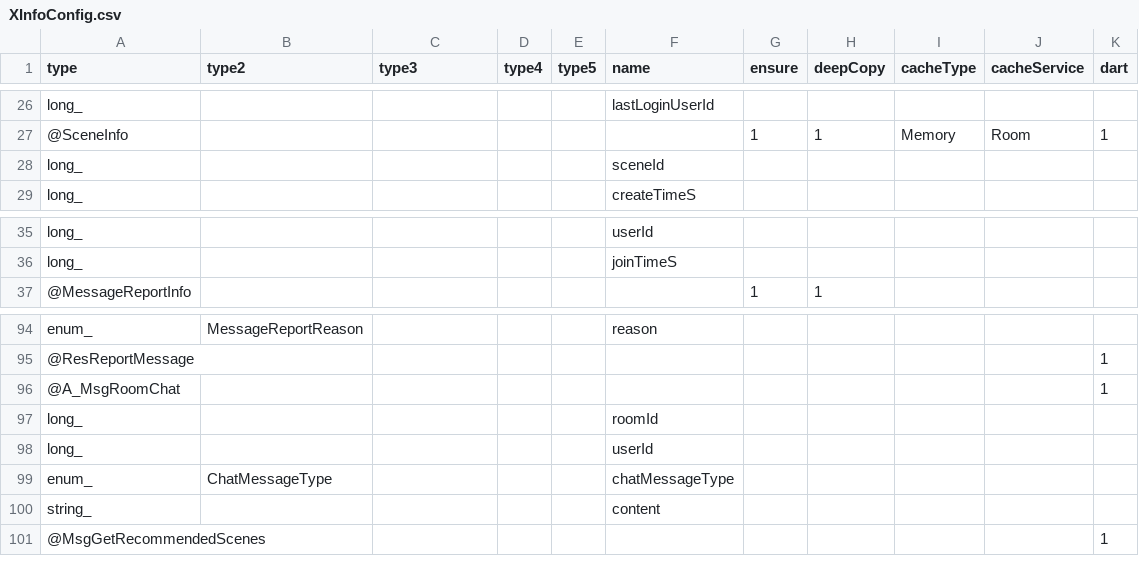
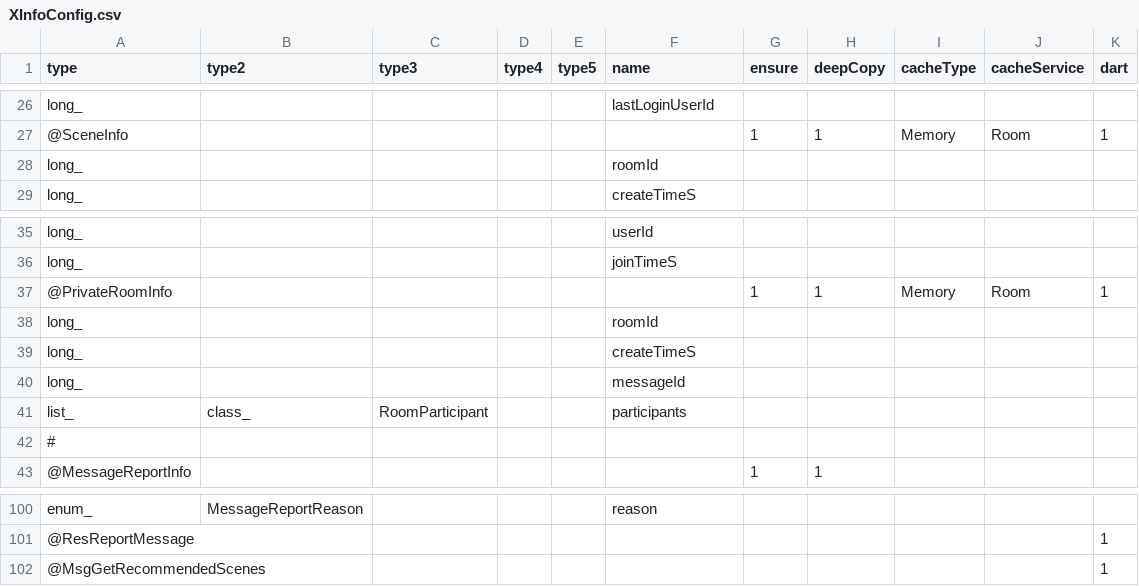
Before and after one commit to qcwgithub/server_f, a CSV file: CodeGen/XInfoConfig.csv, drawn as a sheet; only a part is shown, gaps mark what is left out.

```diff
--- a/CodeGen/XInfoConfig.csv
+++ b/CodeGen/XInfoConfig.csv
@@ -27,3 +27,3 @@ long_,,,,,lastLoginUserId,,,,,
 @SceneInfo,,,,,,1,1,Memory,Room,1
-long_,,,,,sceneId,,,,,
+long_,,,,,roomId,,,,,
 long_,,,,,createTimeS,,,,,
@@ -36,2 +36,8 @@ long_,,,,,userId,,,,,
 long_,,,,,joinTimeS,,,,,
+@PrivateRoomInfo,,,,,,1,1,Memory,Room,1
+long_,,,,,roomId,,,,,
+long_,,,,,createTimeS,,,,,
+long_,,,,,messageId,,,,,
+list_,class_,RoomParticipant,,,participants,,,,,
+#,,,,,,,,,,
 @MessageReportInfo,,,,,,1,1,,,
@@ -95,7 +101,2 @@ enum_,MessageReportReason,,,,reason,,,,,
 @ResReportMessage,,,,,,,,,,1
-@A_MsgRoomChat,,,,,,,,,,1
-long_,,,,,roomId,,,,,
-long_,,,,,userId,,,,,
-enum_,ChatMessageType,,,,chatMessageType,,,,,
-string_,,,,,content,,,,,
 @MsgGetRecommendedScenes,,,,,,,,,,1
```
Also changed, not shown: CodeGen/MessageTypeConfig.csv, CodeGen/ServerDataConfig.csv, 48 other files.
